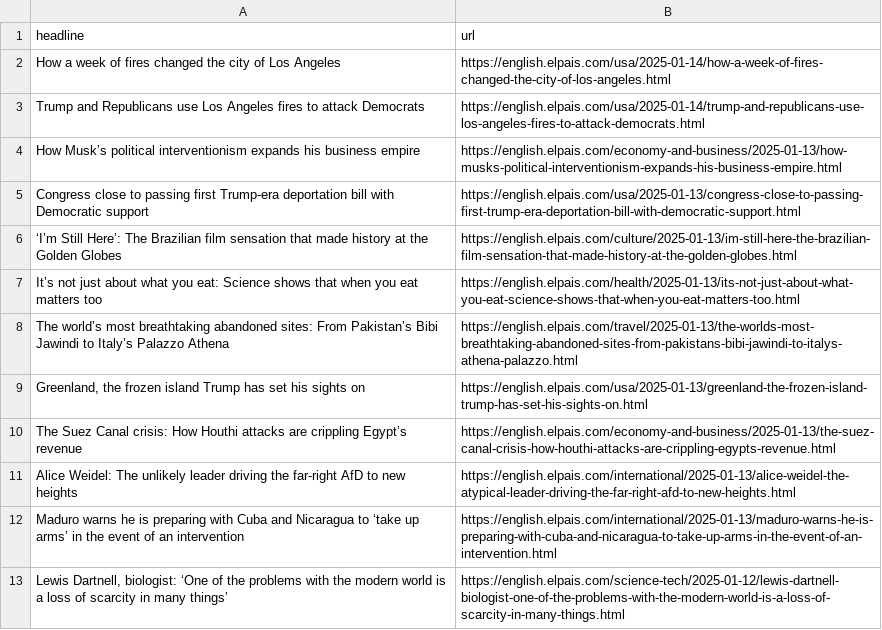
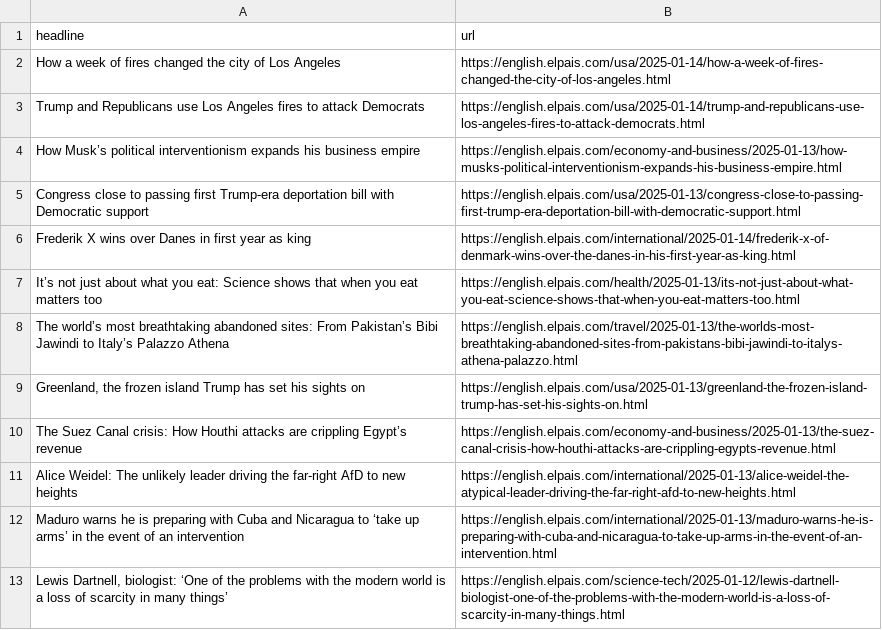
Before and after one commit to jam9501/el-pais-autoscraper, a CSV file: headlines.csv, drawn as a sheet; only a part is shown; removed rows and columns are numbered as before the commit, all else as after; the diff names each change by its address in the sheet, - before the commit and + after, or states it on an @@ line.

```diff
--- a/headlines.csv
+++ b/headlines.csv
-row 6: ‘I’m Still Here’: The Brazilian film sensation that made history at the Golden Globes | https://english.elpais.com/culture/2025-01-13/im-still-here-the-brazilian-film-sensation-that-made-history-at-the-golden-globes.html
+row 6: Frederik X wins over Danes in first year as king | https://english.elpais.com/international/2025-01-14/frederik-x-of-denmark-wins-over-the-danes-in-his-first-year-as-king.html
```
